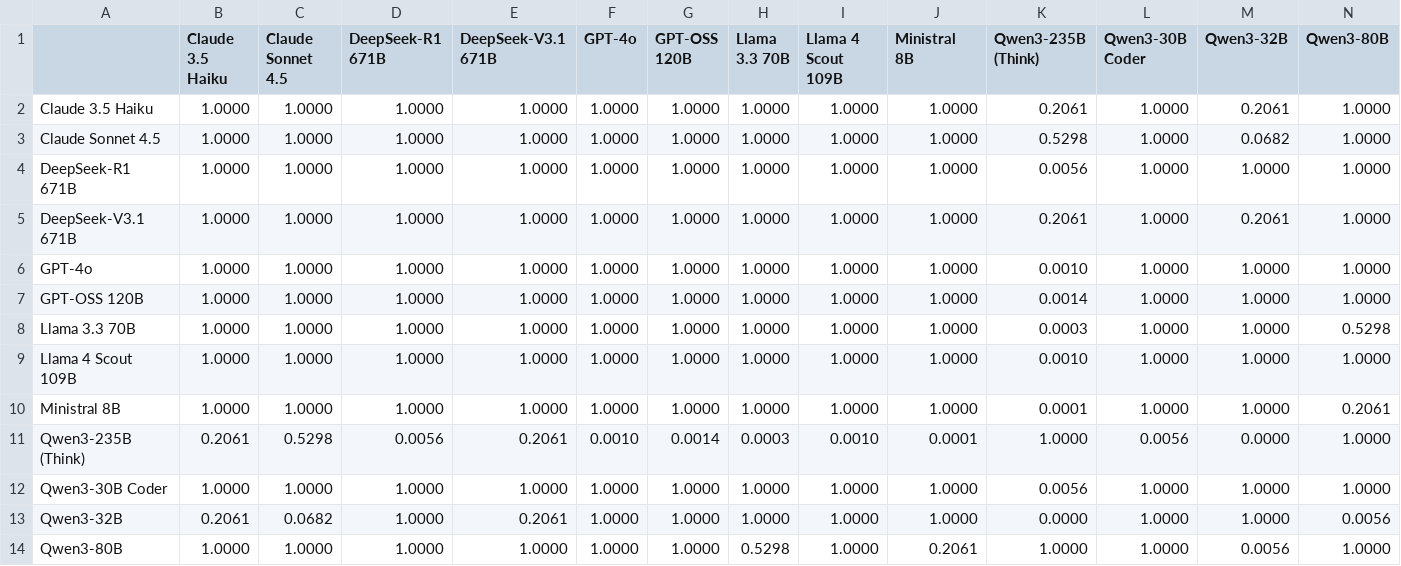
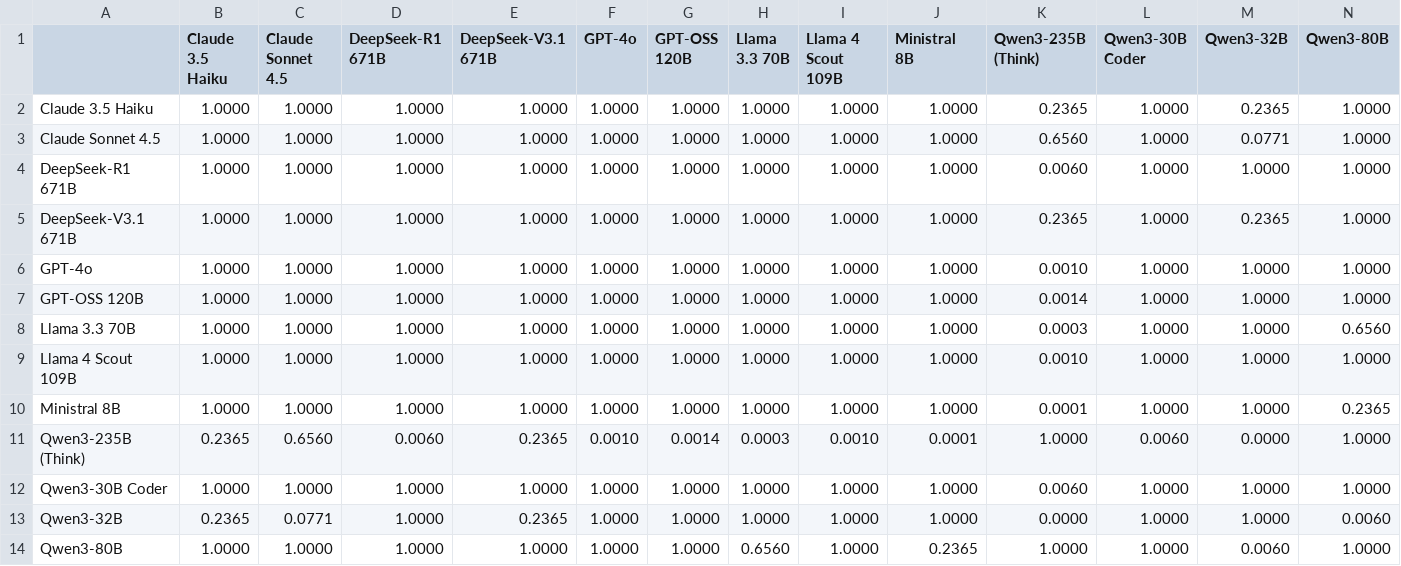
Before and after one commit to aryankasat/Moral-Reasoning-LLMs, a CSV file: analysis1/results/dunn_posthoc_pvalues.csv, drawn as a sheet.

Commit message:
Updated analysis1 with the stat analysis

```diff
--- a/analysis1/results/dunn_posthoc_pvalues.csv
+++ b/analysis1/results/dunn_posthoc_pvalues.csv
@@ -1,14 +1,14 @@
 ,Claude 3.5 Haiku,Claude Sonnet 4.5,DeepSeek-R1 671B,DeepSeek-V3.1 671B,GPT-4o,GPT-OSS 120B,Llama 3.3 70B,Llama 4 Scout 109B,Ministral 8B,Qwen3-235B (Think),Qwen3-30B Coder,Qwen3-32B,Qwen3-80B
-Claude 3.5 Haiku,1.0000,1.0000,1.0000,1.0000,1.0000,1.0000,1.0000,1.0000,1.0000,0.2061,1.0000,0.2061,1.0000
-Claude Sonnet 4.5,1.0000,1.0000,1.0000,1.0000,1.0000,1.0000,1.0000,1.0000,1.0000,0.5298,1.0000,0.0682,1.0000
-DeepSeek-R1 671B,1.0000,1.0000,1.0000,1.0000,1.0000,1.0000,1.0000,1.0000,1.0000,0.0056,1.0000,1.0000,1.0000
-DeepSeek-V3.1 671B,1.0000,1.0000,1.0000,1.0000,1.0000,1.0000,1.0000,1.0000,1.0000,0.2061,1.0000,0.2061,1.0000
+Claude 3.5 Haiku,1.0000,1.0000,1.0000,1.0000,1.0000,1.0000,1.0000,1.0000,1.0000,0.2365,1.0000,0.2365,1.0000
+Claude Sonnet 4.5,1.0000,1.0000,1.0000,1.0000,1.0000,1.0000,1.0000,1.0000,1.0000,0.6560,1.0000,0.0771,1.0000
+DeepSeek-R1 671B,1.0000,1.0000,1.0000,1.0000,1.0000,1.0000,1.0000,1.0000,1.0000,0.0060,1.0000,1.0000,1.0000
+DeepSeek-V3.1 671B,1.0000,1.0000,1.0000,1.0000,1.0000,1.0000,1.0000,1.0000,1.0000,0.2365,1.0000,0.2365,1.0000
 GPT-4o,1.0000,1.0000,1.0000,1.0000,1.0000,1.0000,1.0000,1.0000,1.0000,0.0010,1.0000,1.0000,1.0000
 GPT-OSS 120B,1.0000,1.0000,1.0000,1.0000,1.0000,1.0000,1.0000,1.0000,1.0000,0.0014,1.0000,1.0000,1.0000
-Llama 3.3 70B,1.0000,1.0000,1.0000,1.0000,1.0000,1.0000,1.0000,1.0000,1.0000,0.0003,1.0000,1.0000,0.5298
+Llama 3.3 70B,1.0000,1.0000,1.0000,1.0000,1.0000,1.0000,1.0000,1.0000,1.0000,0.0003,1.0000,1.0000,0.6560
 Llama 4 Scout 109B,1.0000,1.0000,1.0000,1.0000,1.0000,1.0000,1.0000,1.0000,1.0000,0.0010,1.0000,1.0000,1.0000
-Ministral 8B,1.0000,1.0000,1.0000,1.0000,1.0000,1.0000,1.0000,1.0000,1.0000,0.0001,1.0000,1.0000,0.2061
-Qwen3-235B (Think),0.2061,0.5298,0.0056,0.2061,0.0010,0.0014,0.0003,0.0010,0.0001,1.0000,0.0056,0.0000,1.0000
-Qwen3-30B Coder,1.0000,1.0000,1.0000,1.0000,1.0000,1.0000,1.0000,1.0000,1.0000,0.0056,1.0000,1.0000,1.0000
-Qwen3-32B,0.2061,0.0682,1.0000,0.2061,1.0000,1.0000,1.0000,1.0000,1.0000,0.0000,1.0000,1.0000,0.0056
-Qwen3-80B,1.0000,1.0000,1.0000,1.0000,1.0000,1.0000,0.5298,1.0000,0.2061,1.0000,1.0000,0.0056,1.0000
+Ministral 8B,1.0000,1.0000,1.0000,1.0000,1.0000,1.0000,1.0000,1.0000,1.0000,0.0001,1.0000,1.0000,0.2365
+Qwen3-235B (Think),0.2365,0.6560,0.0060,0.2365,0.0010,0.0014,0.0003,0.0010,0.0001,1.0000,0.0060,0.0000,1.0000
+Qwen3-30B Coder,1.0000,1.0000,1.0000,1.0000,1.0000,1.0000,1.0000,1.0000,1.0000,0.0060,1.0000,1.0000,1.0000
+Qwen3-32B,0.2365,0.0771,1.0000,0.2365,1.0000,1.0000,1.0000,1.0000,1.0000,0.0000,1.0000,1.0000,0.0060
+Qwen3-80B,1.0000,1.0000,1.0000,1.0000,1.0000,1.0000,0.6560,1.0000,0.2365,1.0000,1.0000,0.0060,1.0000
```
Also changed, not shown: 6 other files.
